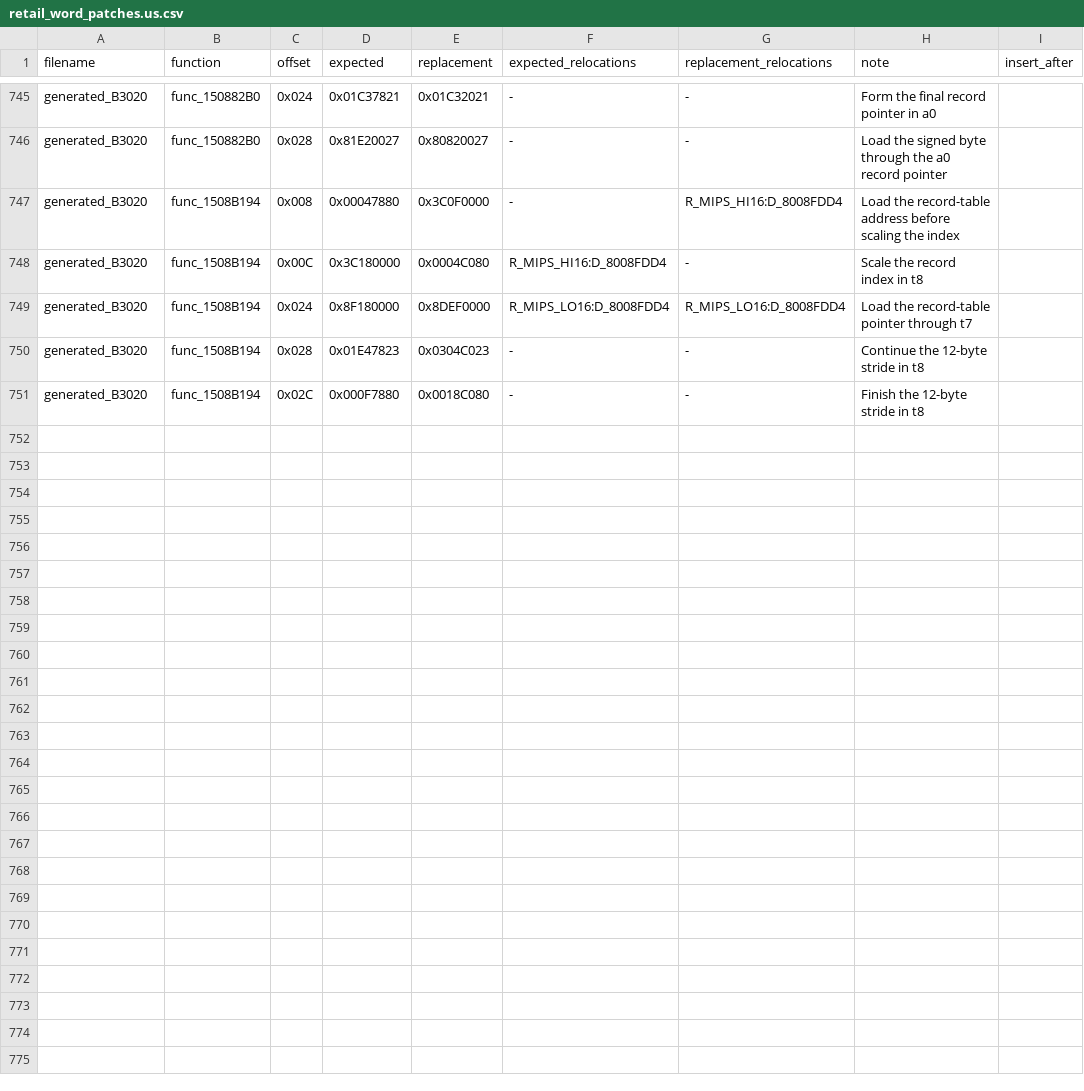
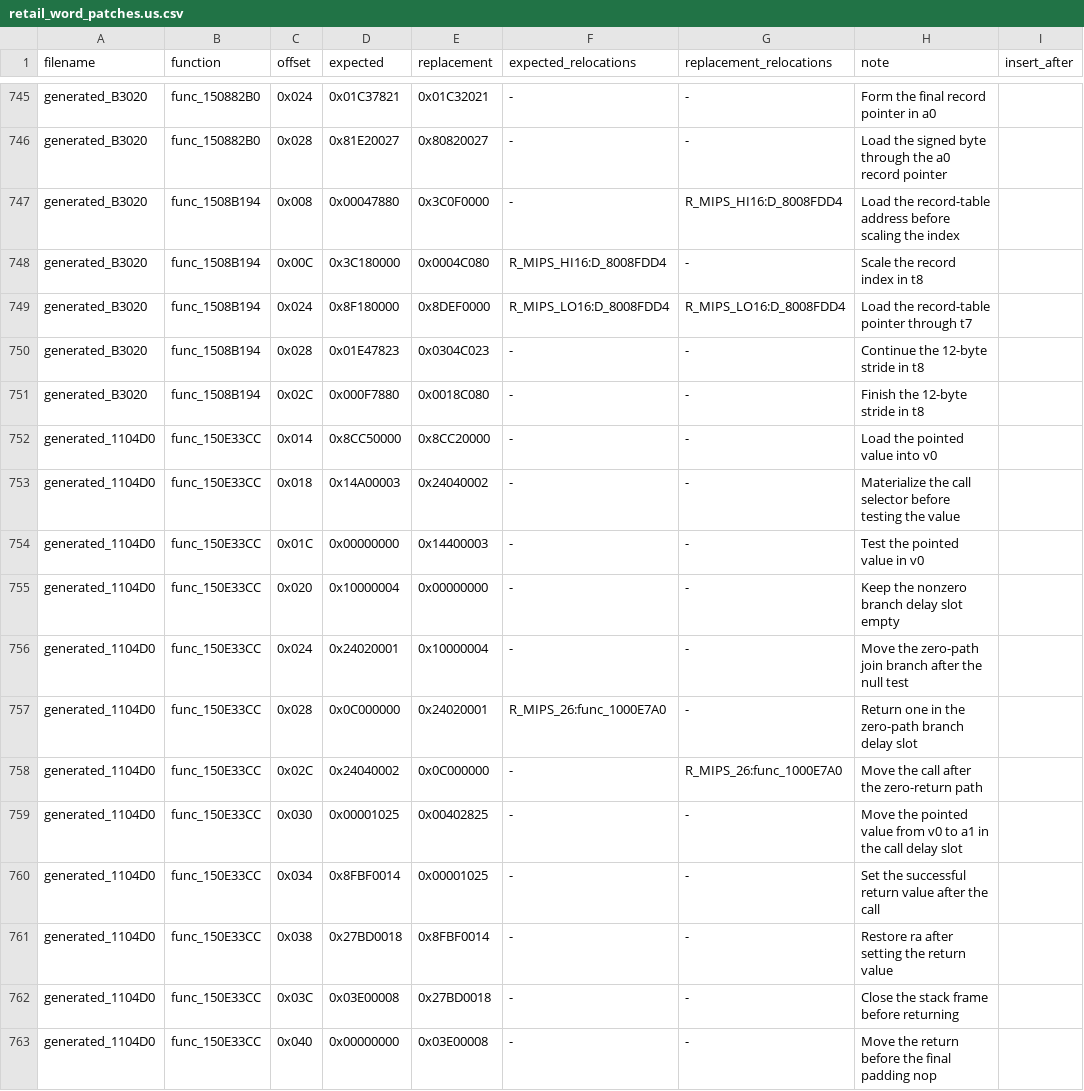
Before and after one commit to gipson-dev/64CBFD, a CSV file: conker/retail_word_patches.us.csv, drawn as a sheet; only a part is shown, gaps mark what is left out.

Commit message:
decomp: match optional pointer call wrapper

```diff
--- a/conker/retail_word_patches.us.csv
+++ b/conker/retail_word_patches.us.csv
@@ -751 +751,13 @@ generated_B3020,func_1508B194,0x028,0x01E47823,0x0304C023,-,-,Continue the 12-by
 generated_B3020,func_1508B194,0x02C,0x000F7880,0x0018C080,-,-,Finish the 12-byte stride in t8,
+generated_1104D0,func_150E33CC,0x014,0x8CC50000,0x8CC20000,-,-,Load the pointed value into v0,
+generated_1104D0,func_150E33CC,0x018,0x14A00003,0x24040002,-,-,Materialize the call selector before testing the value,
+generated_1104D0,func_150E33CC,0x01C,0x00000000,0x14400003,-,-,Test the pointed value in v0,
+generated_1104D0,func_150E33CC,0x020,0x10000004,0x00000000,-,-,Keep the nonzero branch delay slot empty,
+generated_1104D0,func_150E33CC,0x024,0x24020001,0x10000004,-,-,Move the zero-path join branch after the null test,
+generated_1104D0,func_150E33CC,0x028,0x0C000000,0x24020001,R_MIPS_26:func_1000E7A0,-,Return one in the zero-path branch delay slot,
+generated_1104D0,func_150E33CC,0x02C,0x24040002,0x0C000000,-,R_MIPS_26:func_1000E7A0,Move the call after the zero-return path,
+generated_1104D0,func_150E33CC,0x030,0x00001025,0x00402825,-,-,Move the pointed value from v0 to a1 in the call delay slot,
+generated_1104D0,func_150E33CC,0x034,0x8FBF0014,0x00001025,-,-,Set the successful return value after the call,
+generated_1104D0,func_150E33CC,0x038,0x27BD0018,0x8FBF0014,-,-,Restore ra after setting the return value,
+generated_1104D0,func_150E33CC,0x03C,0x03E00008,0x27BD0018,-,-,Close the stack frame before returning,
+generated_1104D0,func_150E33CC,0x040,0x00000000,0x03E00008,-,-,Move the return before the final padding nop,
```
Also changed, not shown: 5 other files.
